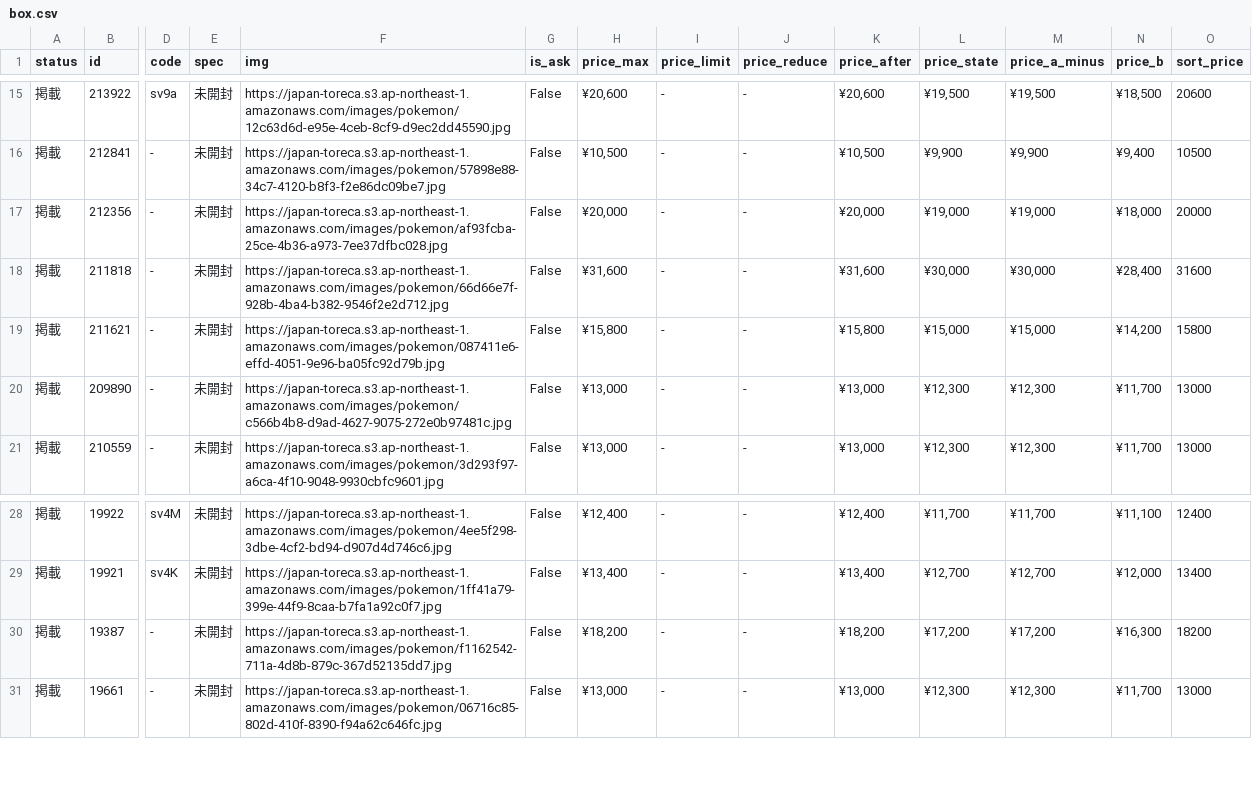
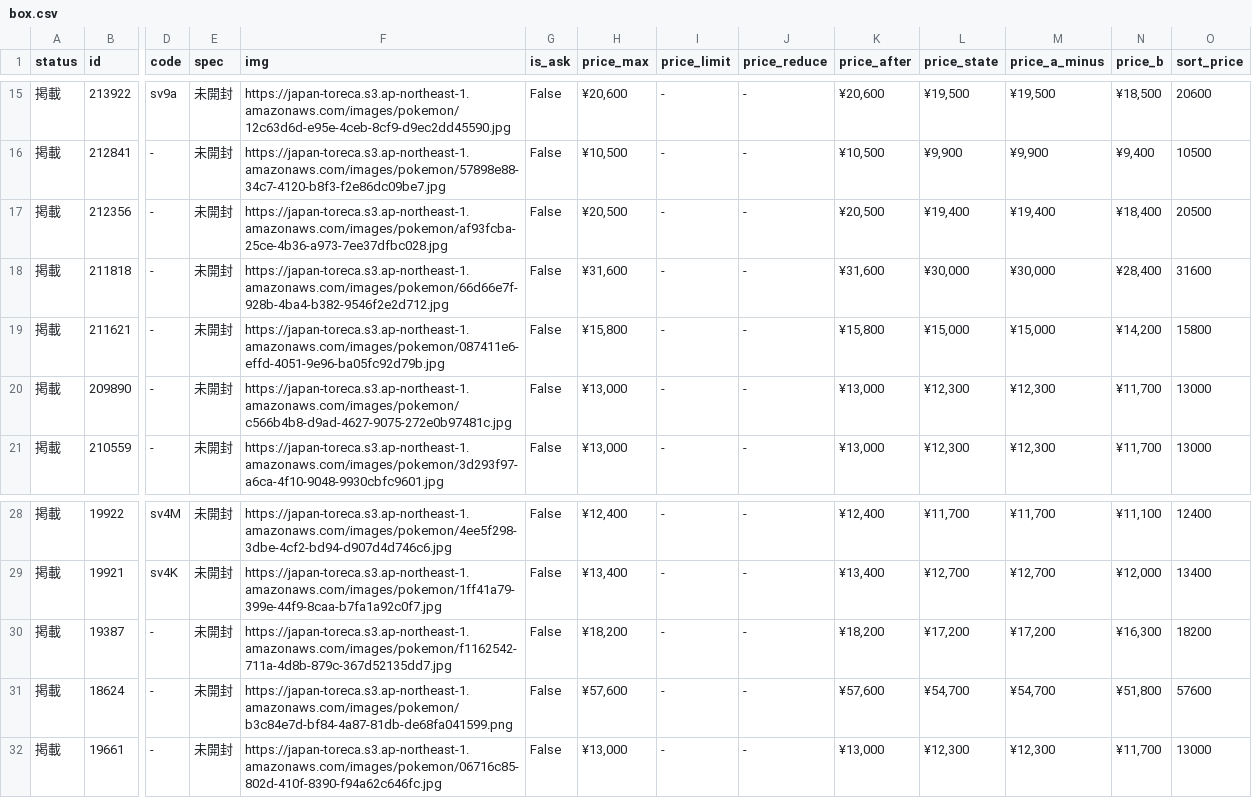
Before and after one commit to hegelgelda/tk-auto-program, a CSV file: data/box.csv, drawn as a sheet; only a part is shown, gaps mark what is left out; rows hold the shown columns only; the diff covers the shown part only; the diff names each change by its address in the sheet, - before the commit and + after, or states it on an @@ line.

```diff
--- a/data/box.csv
+++ b/data/box.csv
-H17 (price_max): ¥20,000
+H17 (price_max): ¥20,500
-K17 (price_after): ¥20,000
+K17 (price_after): ¥20,500
-L17 (price_state): ¥19,000
+L17 (price_state): ¥19,400
-M17 (price_a_minus): ¥19,000
+M17 (price_a_minus): ¥19,400
-N17 (price_b): ¥18,000
+N17 (price_b): ¥18,400
-O17 (sort_price): 20000
+O17 (sort_price): 20500
+row 31: 掲載 | 18624 | - | 未開封 | https://japan-toreca.s3.ap-northeast-1.amazonaws.com/images/pokemon/b3c84e7d-bf84-4a87-81db-de68fa041599.png | False | ¥57,600 | - | - | ¥57,600 | ¥54,700 | ¥54,700 | ¥51,800 | 57600
```
Also changed, not shown: 5 added rows, 2 removed rows and 19 edited cells elsewhere in this file, data/box_changes.csv, data/sotai.csv, 1 other file.
